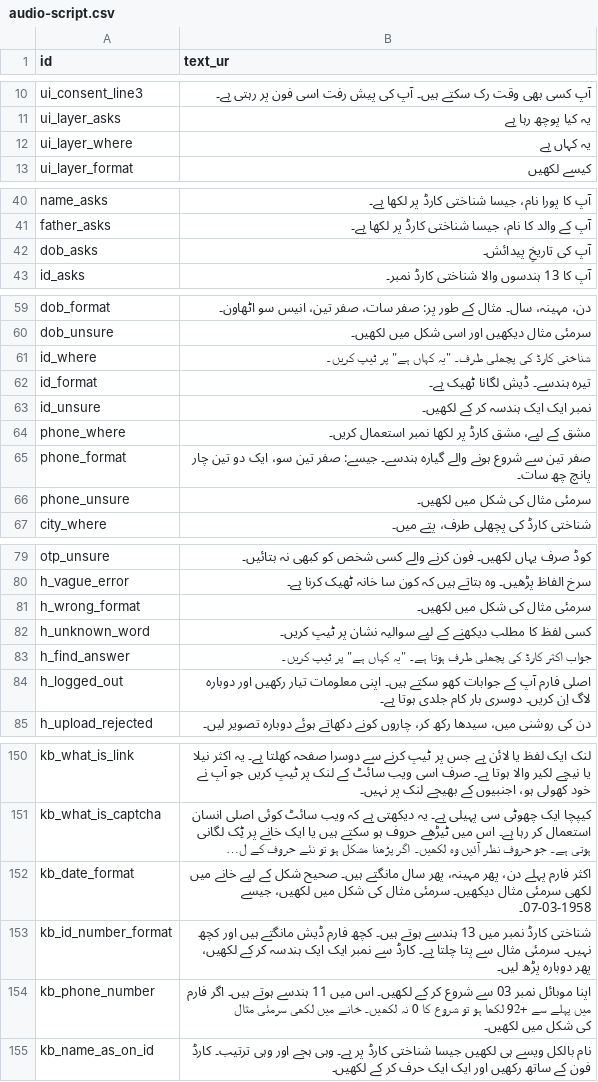
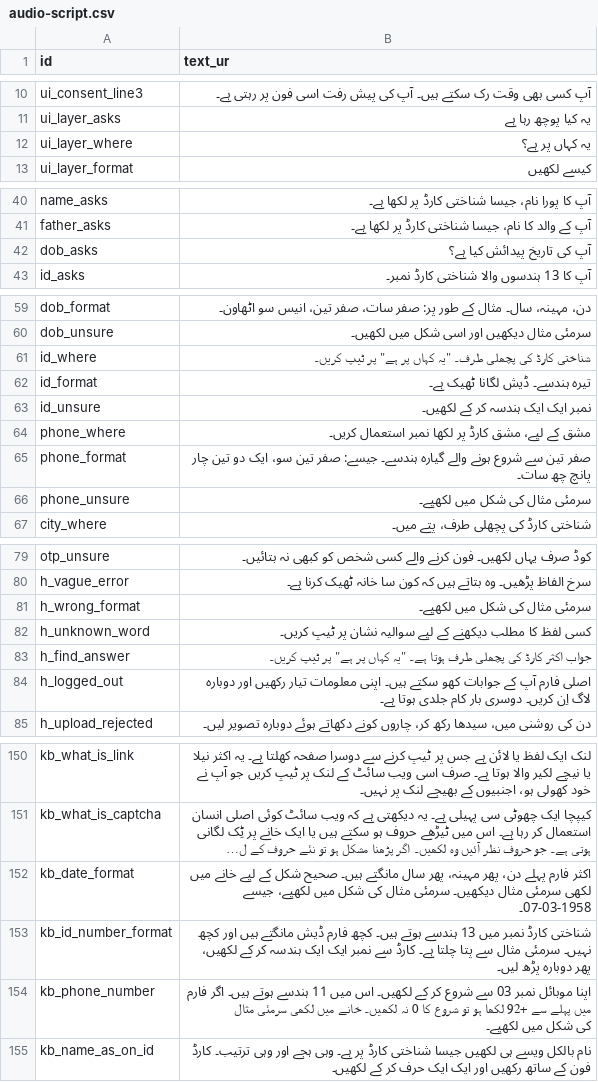
Before and after one commit to SAWERA-11/cache_me_if_u_can_b4b, a CSV file: cache_me_if_u_can_b4b/content/audio-script.csv, drawn as a sheet; only a part is shown, gaps mark what is left out; long unchanged cells end in …; the diff covers the shown part only; the diff names each change by its address in the sheet, - before the commit and + after, or states it on an @@ line.

```diff
--- a/cache_me_if_u_can_b4b/content/audio-script.csv
+++ b/cache_me_if_u_can_b4b/content/audio-script.csv
-B12 (text_ur): یہ کہاں ہے
+B12 (text_ur): یہ کہاں پر ہے؟
-B42 (text_ur): آپ کی تاریخِ پیدائش۔
+B42 (text_ur): آپ کی تاریخ پیدائش کیا ہے؟
-B61 (text_ur): …"یہ کہاں ہے" پر…
+B61 (text_ur): …"یہ کہاں پر ہے" پر…
-B66 (text_ur): سرمئی مثال کی شکل میں لکھیں۔
+B66 (text_ur): سرمئی مثال کی شکل میں لکھیے۔
-B81 (text_ur): سرمئی مثال کی شکل میں لکھیں۔
+B81 (text_ur): سرمئی مثال کی شکل میں لکھیے۔
-B83 (text_ur): …"یہ کہاں ہے" پر…
+B83 (text_ur): …"یہ کہاں پر ہے" پر…
-B152 (text_ur): …شکل میں لکھیں، جیسے 07-03-1958۔
+B152 (text_ur): …شکل میں لکھیے، جیسے 07-03-1958۔
-B154 (text_ur): …شکل میں لکھیں۔
+B154 (text_ur): …شکل میں لکھیے۔
```
Also changed, not shown: 1 edited cell elsewhere in this file, 18 other files.
